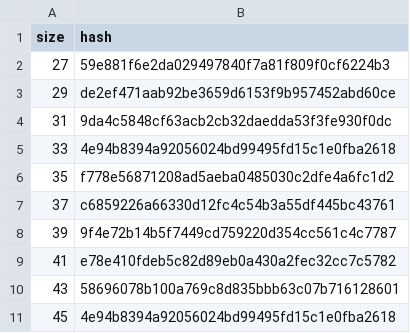
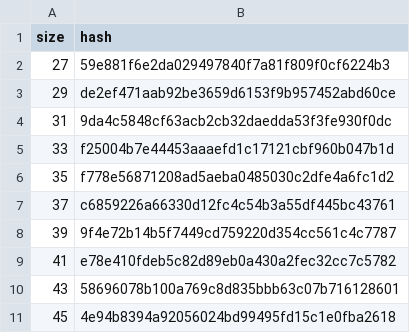
Before and after one commit to spagnoloG/uav-localization-2023, a CSV file: utils/res/hann_kers.csv, drawn as a sheet.

```diff
--- a/utils/res/hann_kers.csv
+++ b/utils/res/hann_kers.csv
@@ -4,3 +4,3 @@ size, hash
 31, 9da4c5848cf63acb2cb32daedda53f3fe930f0dc
-33, 4e94b8394a92056024bd99495fd15c1e0fba2618
+33, f25004b7e44453aaaefd1c17121cbf960b047b1d
 35, f778e56871208ad5aeba0485030c2dfe4a6fc1d2
```
Also changed, not shown: 5 other files.
